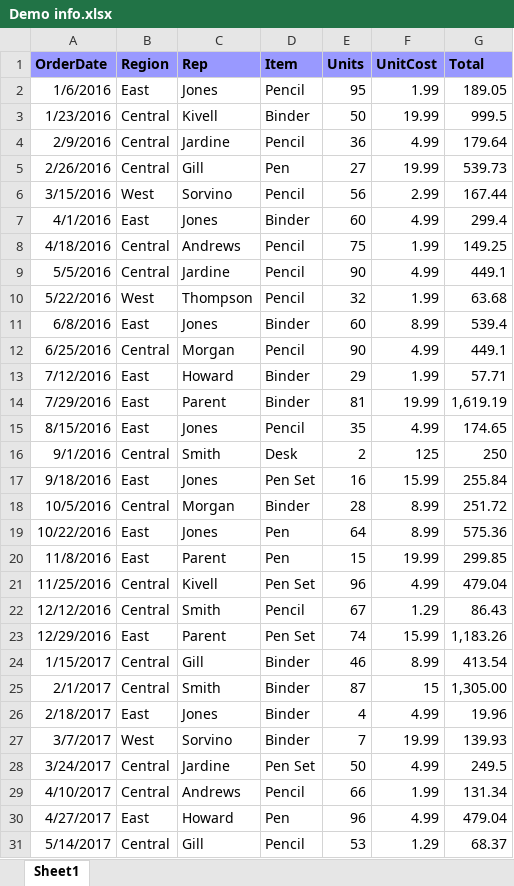
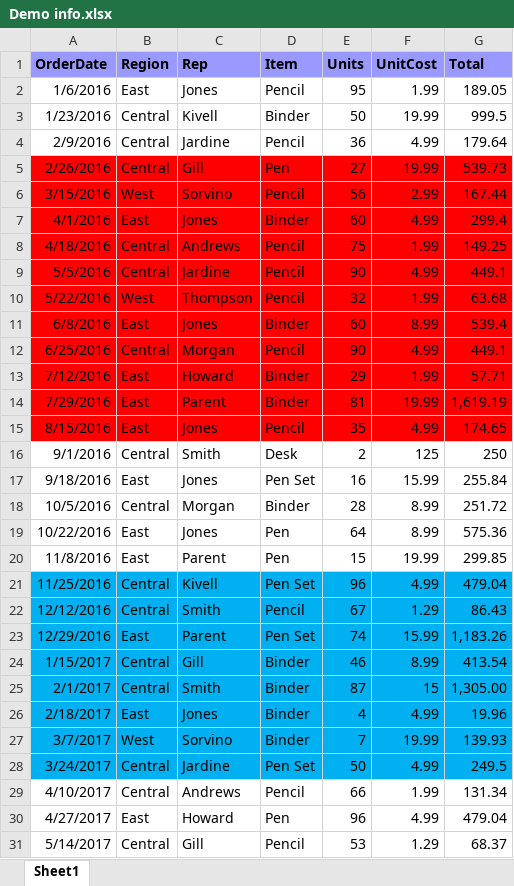
Before and after one commit to Lobogalvez/RepositoriesDemo, an Excel workbook: Office/Demo info.xlsx, sheet Sheet1, drawn as a sheet; only a part is shown; values as stored, in another font and other column widths than the file's, no borders; the diff names each change by its address in the sheet, - before the commit and + after, or states it on an @@ line.

Commit message:
3rd change demo
multi change
LOL
Diferentmark
Hello Uad

```diff
--- a/Office/Demo info.xlsx (sheet Sheet1)
+++ b/Office/Demo info.xlsx (sheet Sheet1)
-A5:G15 fill: none
+A5:G15 fill: #FF0000
-A21:G28 fill: none
+A21:G28 fill: #00B0F0
```
Also changed, not shown: 2 other files.
